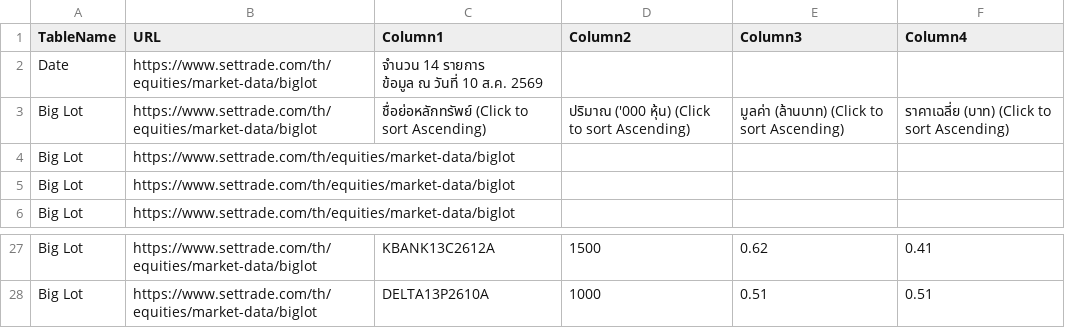
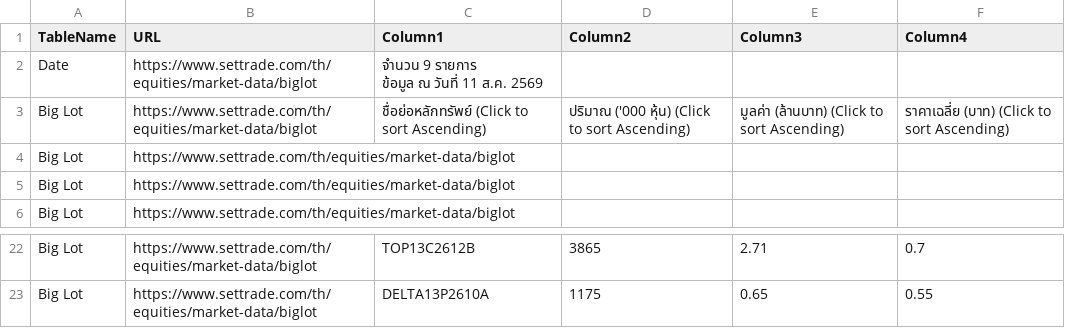
Before and after one commit to ake9522/biglot, a CSV file: data_biglot/biglot_market_data.csv, drawn as a sheet; only a part is shown, gaps mark what is left out; addresses are those after the commit; ↵ is a line break in a cell; the diff covers the shown part only; the diff names each change by its address in the sheet, - before the commit and + after, or states it on an @@ line.

```diff
--- a/data_biglot/biglot_market_data.csv
+++ b/data_biglot/biglot_market_data.csv
-C2 (Column1): จำนวน 14 รายการ ↵ ข้อมูล ณ วันที่ 10 ส.ค. 2569
+C2 (Column1): จำนวน 9 รายการ ↵ ข้อมูล ณ วันที่ 11 ส.ค. 2569
-C22 (Column1): KBANK13C2612A
+C22 (Column1): TOP13C2612B
-D22 (Column2): 1500
+D22 (Column2): 3865
-E22 (Column3): 0.62
+E22 (Column3): 2.71
-F22 (Column4): 0.41
+F22 (Column4): 0.7
-D23 (Column2): 1000
+D23 (Column2): 1175
-E23 (Column3): 0.51
+E23 (Column3): 0.65
-F23 (Column4): 0.51
+F23 (Column4): 0.55
```
Also changed, not shown: 5 removed rows and 26 edited cells elsewhere in this file.
